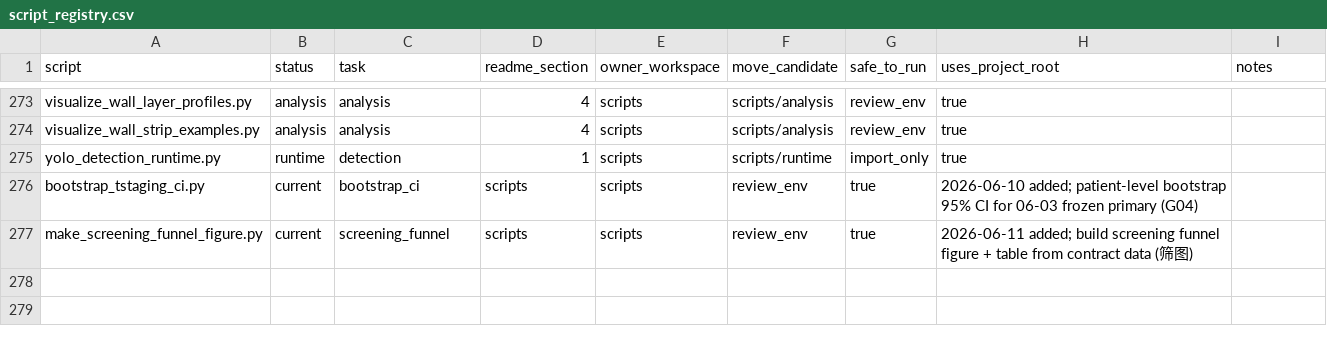
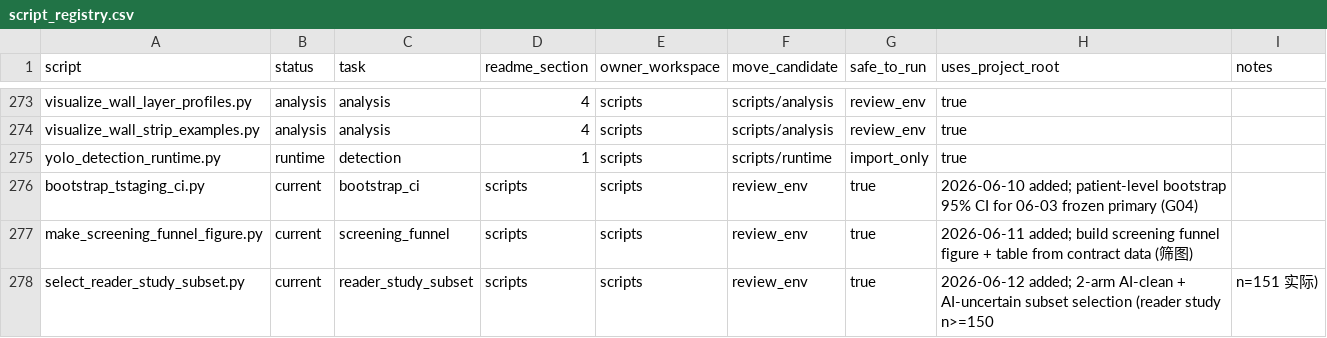
Before and after one commit to hyjcde/CEUS-Gastric-Tstaging, a CSV file: scripts/script_registry.csv, drawn as a sheet; only a part is shown, gaps mark what is left out; the diff names each change by its address in the sheet, - before the commit and + after, or states it on an @@ line.

```diff
--- a/scripts/script_registry.csv
+++ b/scripts/script_registry.csv
+row 278: select_reader_study_subset.py | current | reader_study_subset | scripts | scripts | review_env | true | 2026-06-12 added; 2-arm AI-clean + AI-uncertain subset selection (reader study n>=150 | n=151 实际)
```
Also changed, not shown: 18 other files.
